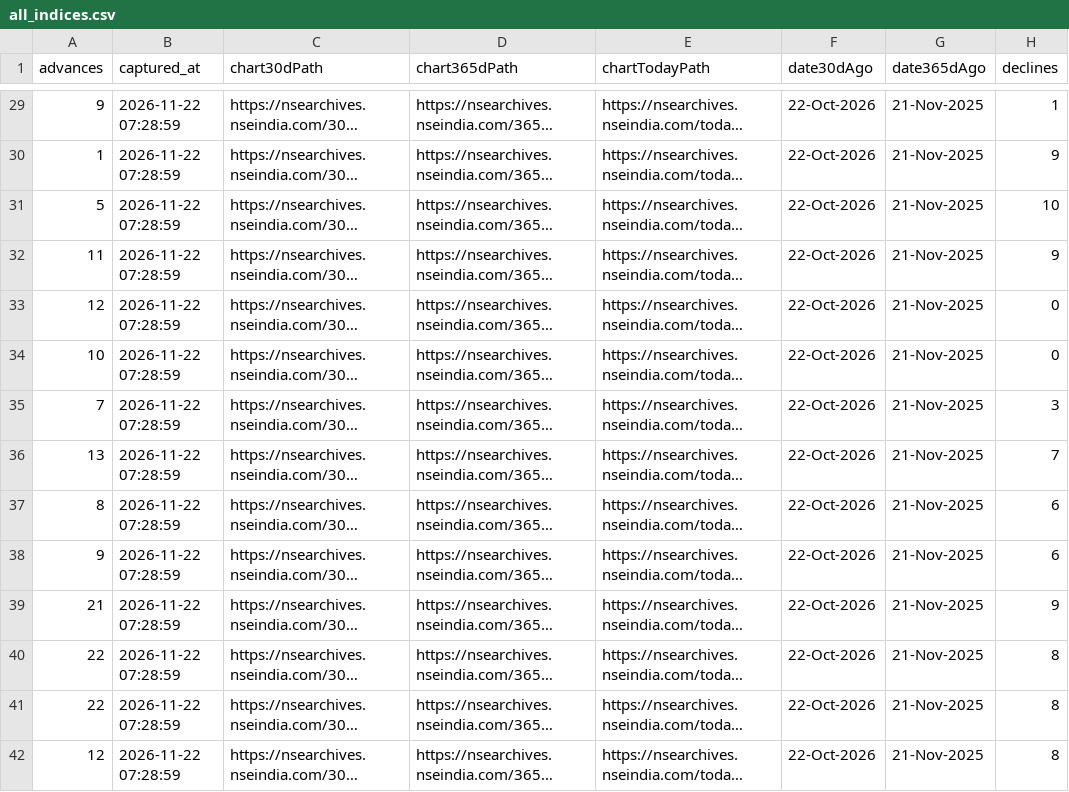
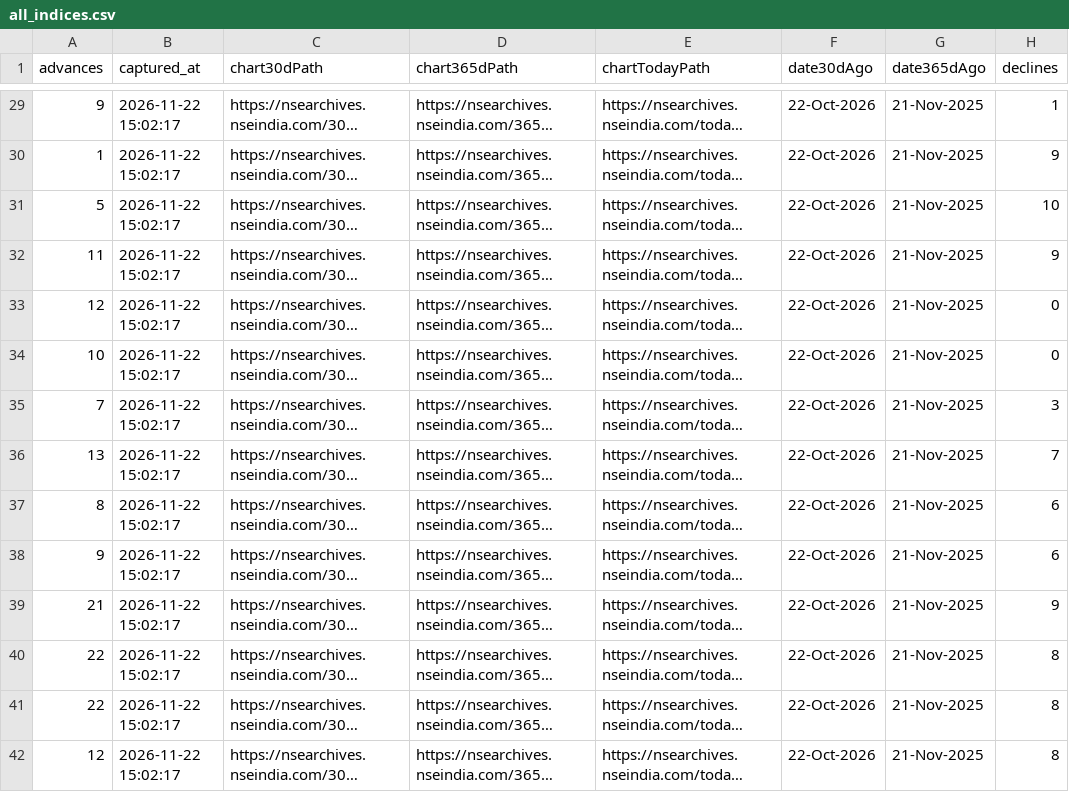
Before and after one commit to AnshulAgrawal04/nifty-defence-tracker, a CSV file: all_indices.csv, drawn as a sheet; only a part is shown, gaps mark what is left out; long unchanged cells end in …; the diff covers the shown part only; the diff names each change by its address in the sheet, - before the commit and + after, or states it on an @@ line.

```diff
--- a/all_indices.csv
+++ b/all_indices.csv
-B29:B42 (captured_at): 2026-11-22 07:28:59
+B29:B42 (captured_at): 2026-11-22 15:02:17
```
Also changed, not shown: 125 edited cells elsewhere in this file, run_log.csv, 1 other file.
